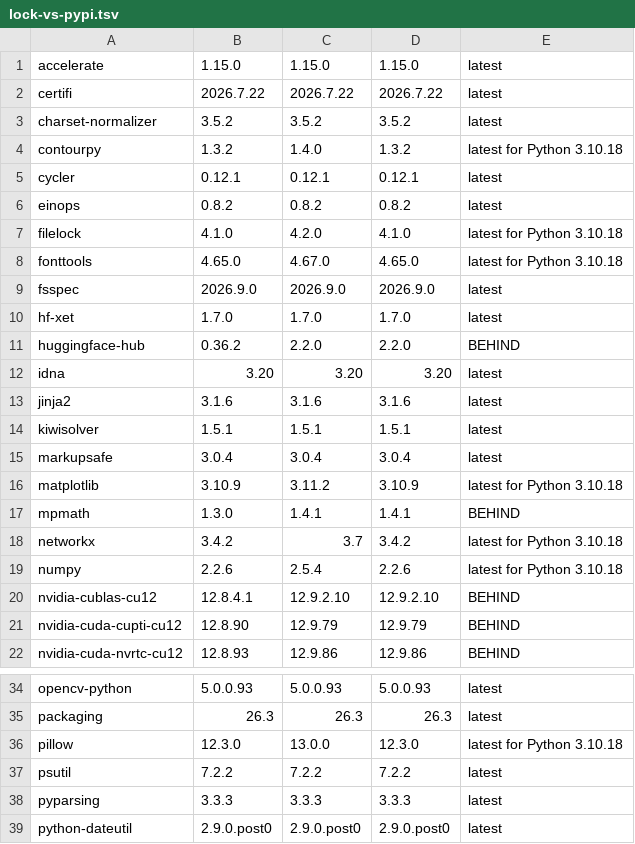
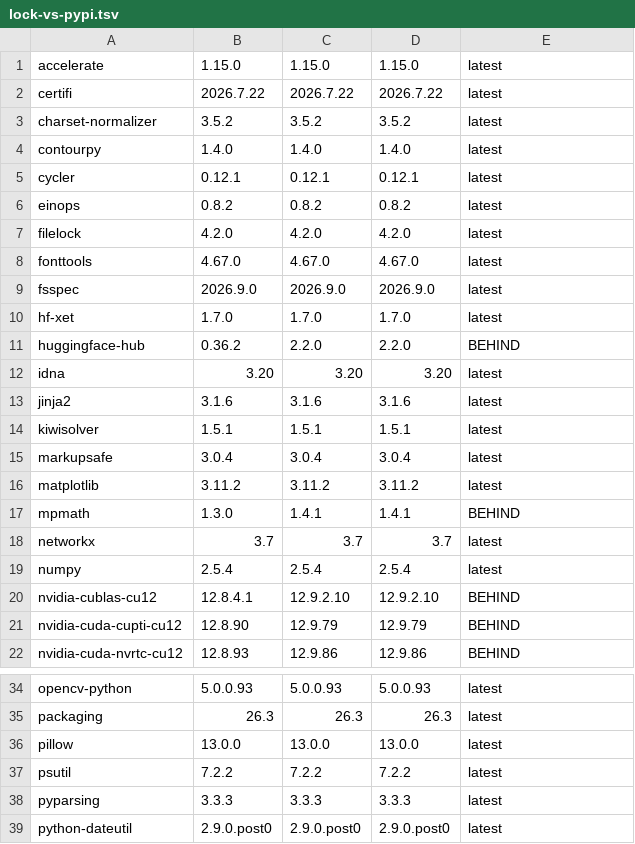
Before and after one commit to konard/medical-neural-network-ml, a TSV file: dev/log/issues/19/pulls/20/data/unimedvl/lock-vs-pypi.tsv, drawn as a sheet; only a part is shown, gaps mark what is left out.

Commit message:
Run the UniMedVL runtime on Python 3.13 (#19)
Python 3.10 reaches end of life this month, and it held numpy, pillow,
matplotlib, contourpy, fonttools, networkx and filelock below their newest
releases. 3.13 is the newest Python with wheels for torch 2.8.0, triton
3.4.0 and the flash-attn v2.8.3.post2 cu12torch2.8 build, so the lock is
recompiled for it and every one of those packages is now at its newest
release.

The flash-attn wheel moves to its cp313 build (SHA-256 from the release
asset digest, checked after download), and UNIMEDVL_PYTHON, the GPU job's
setup-python step and the compile command follow. A new test makes sure
all four name the same Python.

Evidence in dev/log/issues/19/pulls/20/data/unimedvl: the CPU smoke test
generates the same tokens on 3.13 as the old 3.10 pins did, the OpenCV
probe gives the same digests as on 3.10, flash_attn_2_cuda imports against
torch 2.8.0+cu128 on 3.13, and pip-audit finds nothing beyond the 17
accepted advisories.

```diff
--- a/dev/log/issues/19/pulls/20/data/unimedvl/lock-vs-pypi.tsv
+++ b/dev/log/issues/19/pulls/20/data/unimedvl/lock-vs-pypi.tsv
@@ -3,7 +3,7 @@ certifi	2026.7.22	2026.7.22	2026.7.22	latest
 charset-normalizer	3.5.2	3.5.2	3.5.2	latest
-contourpy	1.3.2	1.4.0	1.3.2	latest for Python 3.10.18
+contourpy	1.4.0	1.4.0	1.4.0	latest
 cycler	0.12.1	0.12.1	0.12.1	latest
 einops	0.8.2	0.8.2	0.8.2	latest
-filelock	4.1.0	4.2.0	4.1.0	latest for Python 3.10.18
-fonttools	4.65.0	4.67.0	4.65.0	latest for Python 3.10.18
+filelock	4.2.0	4.2.0	4.2.0	latest
+fonttools	4.67.0	4.67.0	4.67.0	latest
 fsspec	2026.9.0	2026.9.0	2026.9.0	latest
@@ -15,6 +15,6 @@ kiwisolver	1.5.1	1.5.1	1.5.1	latest
 markupsafe	3.0.4	3.0.4	3.0.4	latest
-matplotlib	3.10.9	3.11.2	3.10.9	latest for Python 3.10.18
+matplotlib	3.11.2	3.11.2	3.11.2	latest
 mpmath	1.3.0	1.4.1	1.4.1	BEHIND
-networkx	3.4.2	3.7	3.4.2	latest for Python 3.10.18
-numpy	2.2.6	2.5.4	2.2.6	latest for Python 3.10.18
+networkx	3.7	3.7	3.7	latest
+numpy	2.5.4	2.5.4	2.5.4	latest
 nvidia-cublas-cu12	12.8.4.1	12.9.2.10	12.9.2.10	BEHIND
@@ -35,3 +35,3 @@ opencv-python	5.0.0.93	5.0.0.93	5.0.0.93	latest
 packaging	26.3	26.3	26.3	latest
-pillow	12.3.0	13.0.0	12.3.0	latest for Python 3.10.18
+pillow	13.0.0	13.0.0	13.0.0	latest
 psutil	7.2.2	7.2.2	7.2.2	latest
```
Also changed, not shown: 14 other files.
